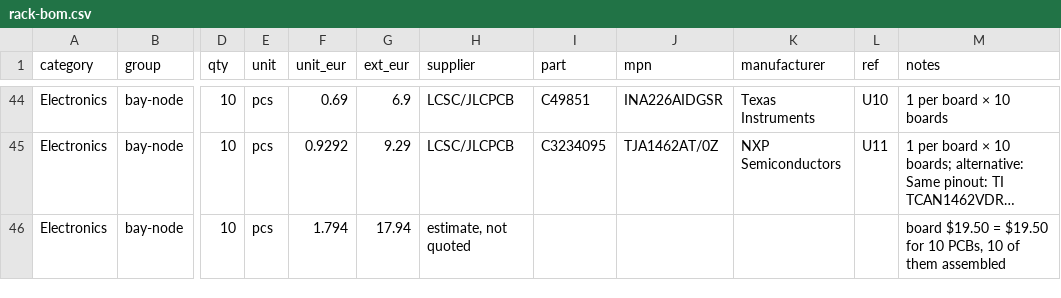
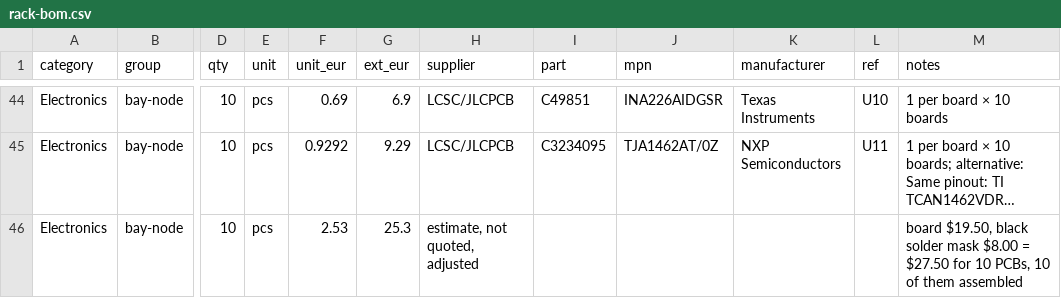
Before and after one commit to kartben/hw-testing-rack, a CSV file: bom/rack-bom.csv, drawn as a sheet; only a part is shown, gaps mark what is left out; long unchanged cells end in …; the diff covers the shown part only; the diff names each change by its address in the sheet, - before the commit and + after, or states it on an @@ line.

```diff
--- a/bom/rack-bom.csv
+++ b/bom/rack-bom.csv
-F46 (unit_eur): 1.794
+F46 (unit_eur): 2.53
-G46 (ext_eur): 17.94
+G46 (ext_eur): 25.3
-H46 (supplier): estimate, not quoted
+H46 (supplier): estimate, not quoted, adjusted
-M46 (notes): board $19.50 = $19.50 for 10…
+M46 (notes): board $19.50, black solder mask $8.00 = $27.50 for 10…
```
Also changed, not shown: 10 edited cells elsewhere in this file, 13 other files.
